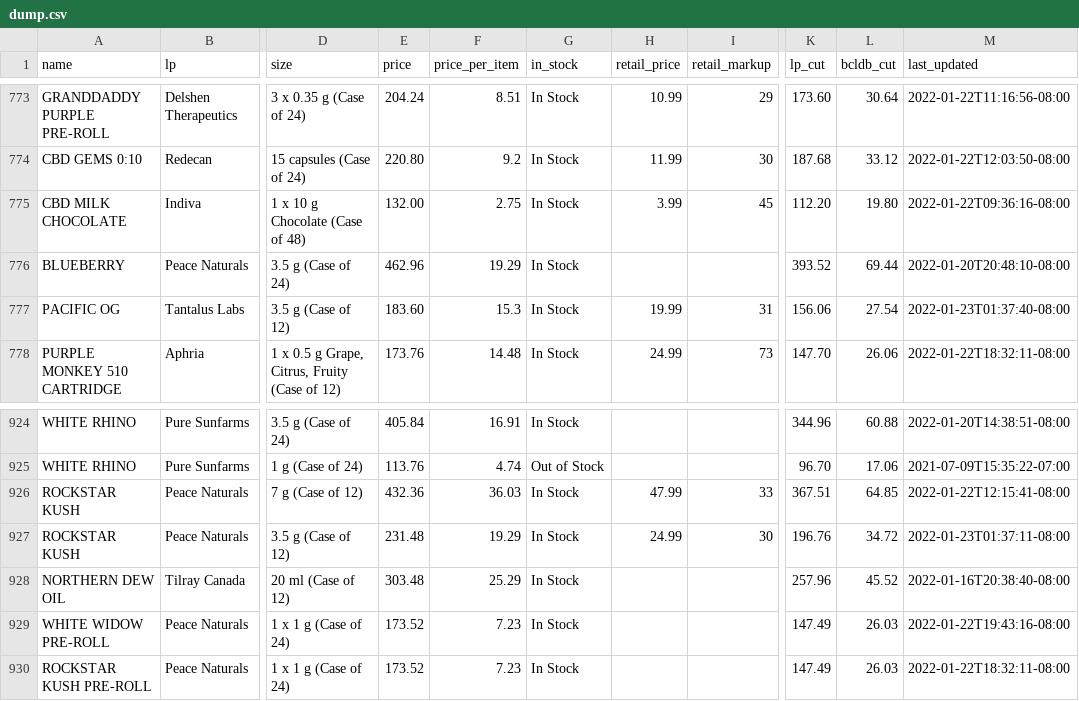
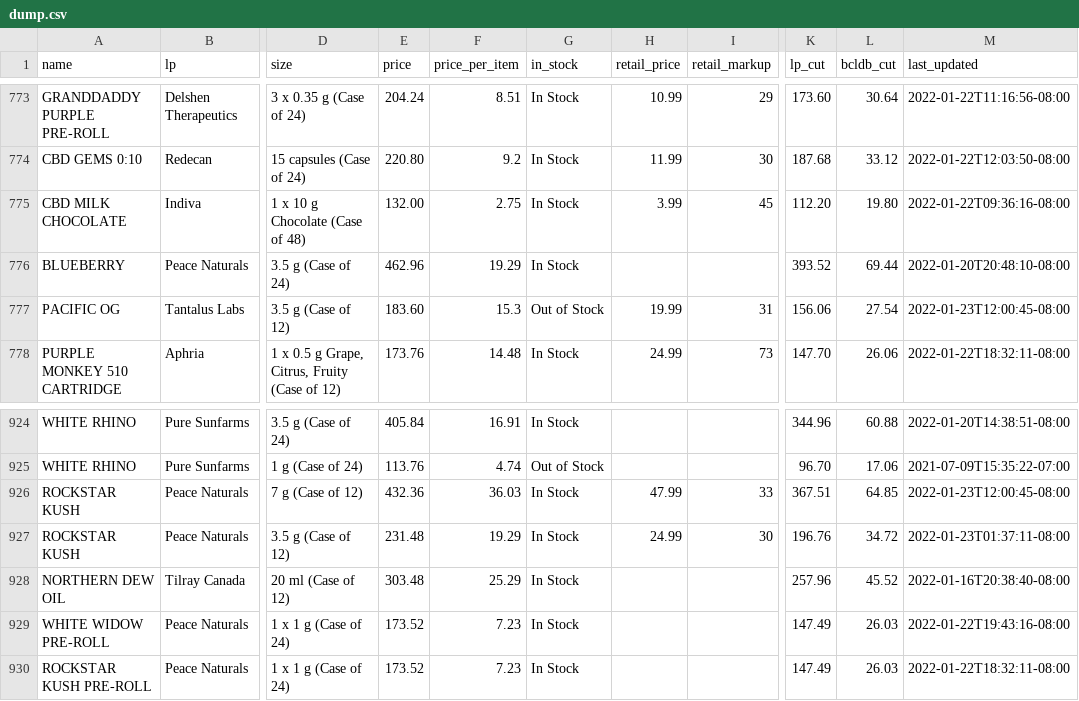
Before and after one commit to sasquatch-jr/bcldb_wholesale_cannabis_price_list, a CSV file: dump.csv, drawn as a sheet; only a part is shown, gaps mark what is left out; the diff names each change by its address in the sheet, - before the commit and + after, or states it on an @@ line.

```diff
--- a/dump.csv
+++ b/dump.csv
-G777 (in_stock): In Stock
+G777 (in_stock): Out of Stock
-M777 (last_updated): 2022-01-23T01:37:40-08:00
+M777 (last_updated): 2022-01-23T12:00:45-08:00
-M926 (last_updated): 2022-01-22T12:15:41-08:00
+M926 (last_updated): 2022-01-23T12:00:45-08:00
```
Also changed, not shown: 1 other file.
